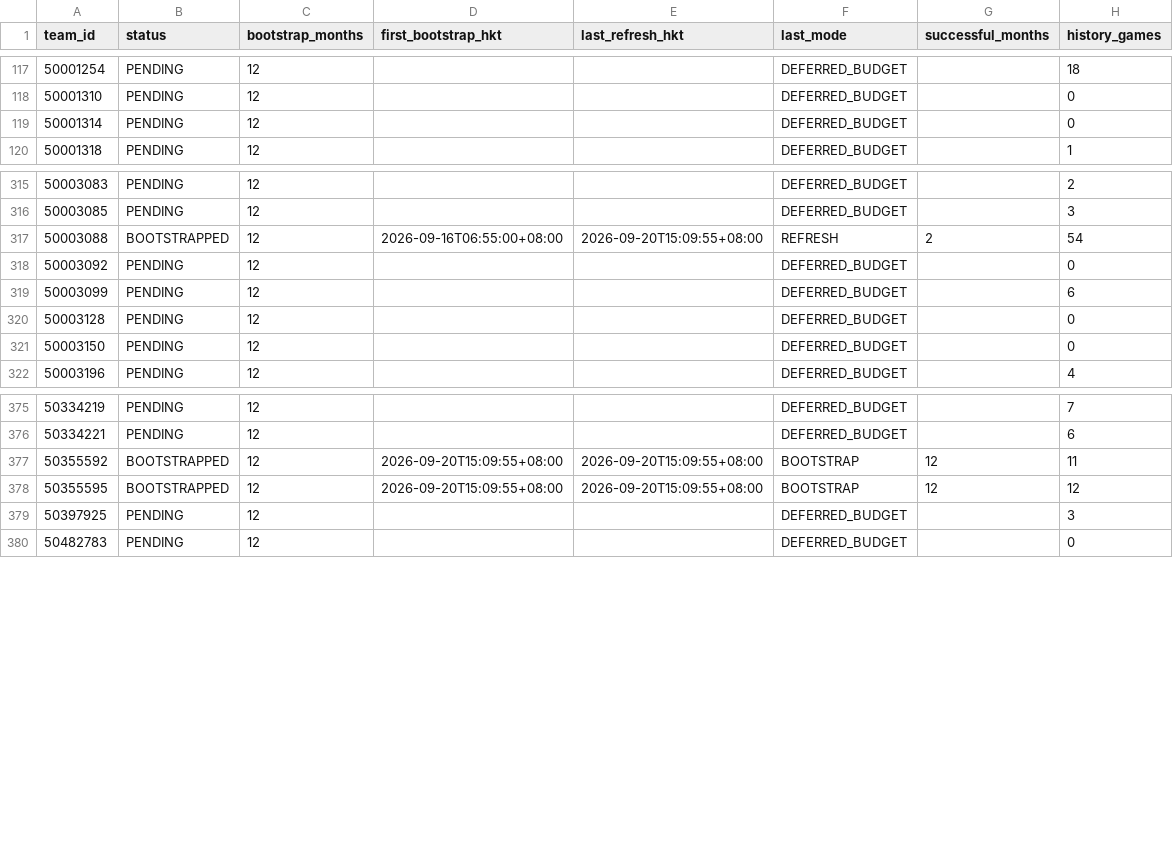
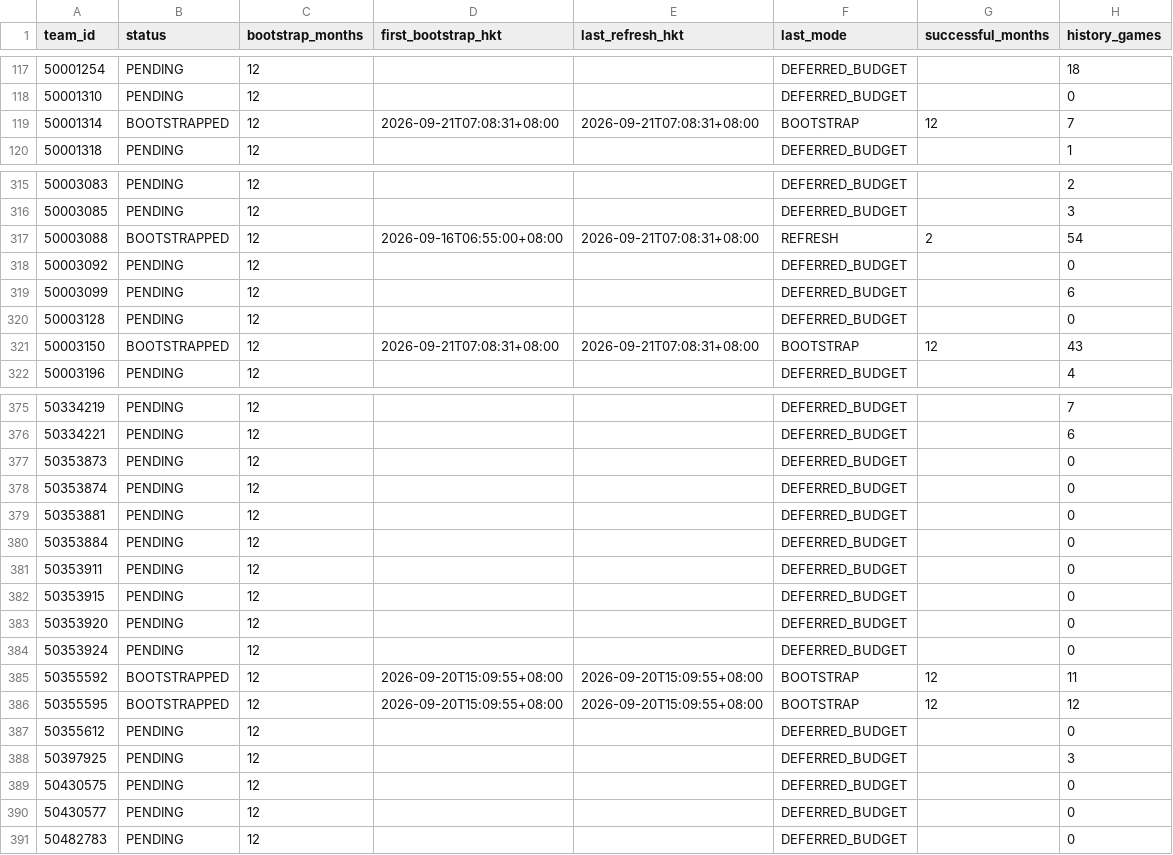
Before and after one commit to sargesticky-code/football-fast-tracker, a CSV file: data/hkjc_history_coverage.csv, drawn as a sheet; only a part is shown, gaps mark what is left out; the diff covers the shown part only.

```diff
--- a/data/hkjc_history_coverage.csv
+++ b/data/hkjc_history_coverage.csv
@@ -118,3 +118,3 @@
 50001310,PENDING,12,,,DEFERRED_BUDGET,,0
-50001314,PENDING,12,,,DEFERRED_BUDGET,,0
+50001314,BOOTSTRAPPED,12,2026-09-21T07:08:31+08:00,2026-09-21T07:08:31+08:00,BOOTSTRAP,12,7
 50001318,PENDING,12,,,DEFERRED_BUDGET,,1
@@ -316,3 +316,3 @@
 50003085,PENDING,12,,,DEFERRED_BUDGET,,3
-50003088,BOOTSTRAPPED,12,2026-09-16T06:55:00+08:00,2026-09-20T15:09:55+08:00,REFRESH,2,54
+50003088,BOOTSTRAPPED,12,2026-09-16T06:55:00+08:00,2026-09-21T07:08:31+08:00,REFRESH,2,54
 50003092,PENDING,12,,,DEFERRED_BUDGET,,0
@@ -320,3 +320,3 @@
 50003128,PENDING,12,,,DEFERRED_BUDGET,,0
-50003150,PENDING,12,,,DEFERRED_BUDGET,,0
+50003150,BOOTSTRAPPED,12,2026-09-21T07:08:31+08:00,2026-09-21T07:08:31+08:00,BOOTSTRAP,12,43
 50003196,PENDING,12,,,DEFERRED_BUDGET,,4
@@ -376,5 +376,16 @@
 50334221,PENDING,12,,,DEFERRED_BUDGET,,6
+50353873,PENDING,12,,,DEFERRED_BUDGET,,0
+50353874,PENDING,12,,,DEFERRED_BUDGET,,0
+50353881,PENDING,12,,,DEFERRED_BUDGET,,0
+50353884,PENDING,12,,,DEFERRED_BUDGET,,0
+50353911,PENDING,12,,,DEFERRED_BUDGET,,0
+50353915,PENDING,12,,,DEFERRED_BUDGET,,0
+50353920,PENDING,12,,,DEFERRED_BUDGET,,0
+50353924,PENDING,12,,,DEFERRED_BUDGET,,0
 50355592,BOOTSTRAPPED,12,2026-09-20T15:09:55+08:00,2026-09-20T15:09:55+08:00,BOOTSTRAP,12,11
 50355595,BOOTSTRAPPED,12,2026-09-20T15:09:55+08:00,2026-09-20T15:09:55+08:00,BOOTSTRAP,12,12
+50355612,PENDING,12,,,DEFERRED_BUDGET,,0
 50397925,PENDING,12,,,DEFERRED_BUDGET,,3
+50430575,PENDING,12,,,DEFERRED_BUDGET,,0
+50430577,PENDING,12,,,DEFERRED_BUDGET,,0
 50482783,PENDING,12,,,DEFERRED_BUDGET,,0
```
Also changed, not shown: 1 added row and 17 edited cells elsewhere in this file, data/form_current.csv, data/hkjc_current_teams.csv, 3 other files.
